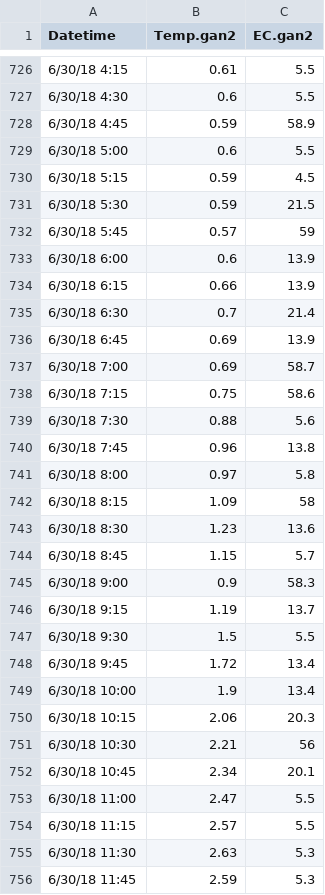
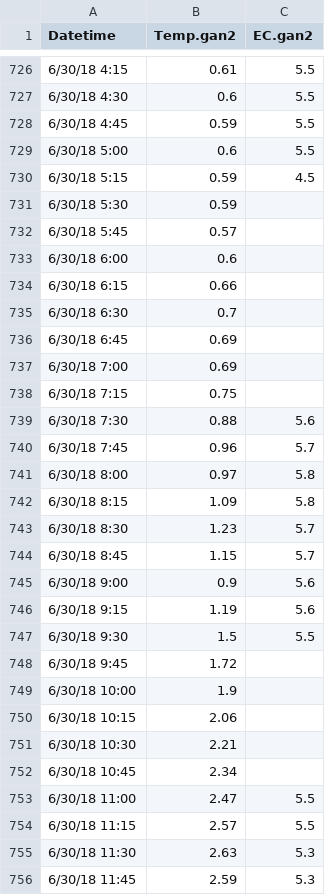
Before and after one commit to anna-bergstrom/wind_rivers, a CSV file: R_import_data/Gannett2.csv, drawn as a sheet; only a part is shown, gaps mark what is left out; the diff covers the shown part only.

Commit message:
updated some data to finish EC QA/QC and wrote a line to export a combined .csv

```diff
--- a/R_import_data/Gannett2.csv
+++ b/R_import_data/Gannett2.csv
@@ -727,27 +727,27 @@
 6/30/18 4:30,0.6,5.5
-6/30/18 4:45,0.59,58.9
+6/30/18 4:45,0.59,5.5
 6/30/18 5:00,0.6,5.5
 6/30/18 5:15,0.59,4.5
-6/30/18 5:30,0.59,21.5
-6/30/18 5:45,0.57,59
-6/30/18 6:00,0.6,13.9
-6/30/18 6:15,0.66,13.9
-6/30/18 6:30,0.7,21.4
-6/30/18 6:45,0.69,13.9
-6/30/18 7:00,0.69,58.7
-6/30/18 7:15,0.75,58.6
+6/30/18 5:30,0.59,
+6/30/18 5:45,0.57,
+6/30/18 6:00,0.6,
+6/30/18 6:15,0.66,
+6/30/18 6:30,0.7,
+6/30/18 6:45,0.69,
+6/30/18 7:00,0.69,
+6/30/18 7:15,0.75,
 6/30/18 7:30,0.88,5.6
-6/30/18 7:45,0.96,13.8
+6/30/18 7:45,0.96,5.7
 6/30/18 8:00,0.97,5.8
-6/30/18 8:15,1.09,58
-6/30/18 8:30,1.23,13.6
+6/30/18 8:15,1.09,5.8
+6/30/18 8:30,1.23,5.7
 6/30/18 8:45,1.15,5.7
-6/30/18 9:00,0.9,58.3
-6/30/18 9:15,1.19,13.7
+6/30/18 9:00,0.9,5.6
+6/30/18 9:15,1.19,5.6
 6/30/18 9:30,1.5,5.5
-6/30/18 9:45,1.72,13.4
-6/30/18 10:00,1.9,13.4
-6/30/18 10:15,2.06,20.3
-6/30/18 10:30,2.21,56
-6/30/18 10:45,2.34,20.1
+6/30/18 9:45,1.72,
+6/30/18 10:00,1.9,
+6/30/18 10:15,2.06,
+6/30/18 10:30,2.21,
+6/30/18 10:45,2.34,
 6/30/18 11:00,2.47,5.5
```
Also changed, not shown: 44 edited cells elsewhere in this file, R_import_data/Dinwoody4.csv, 2 other files.
